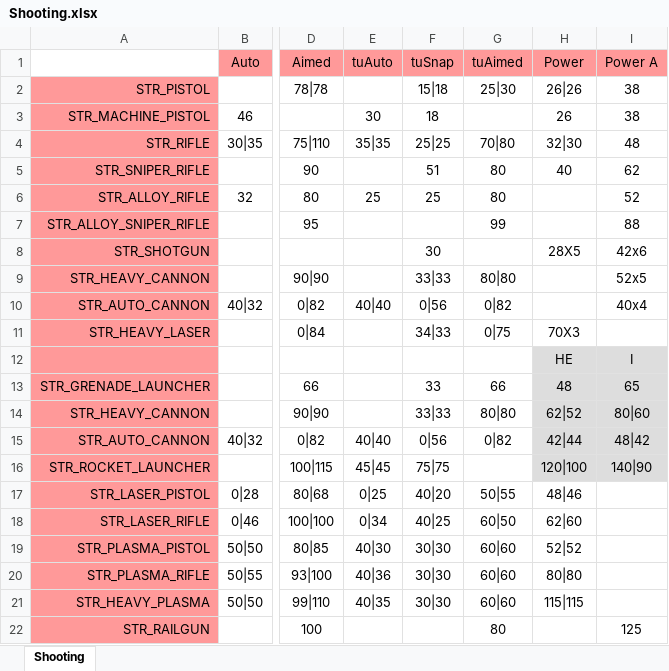
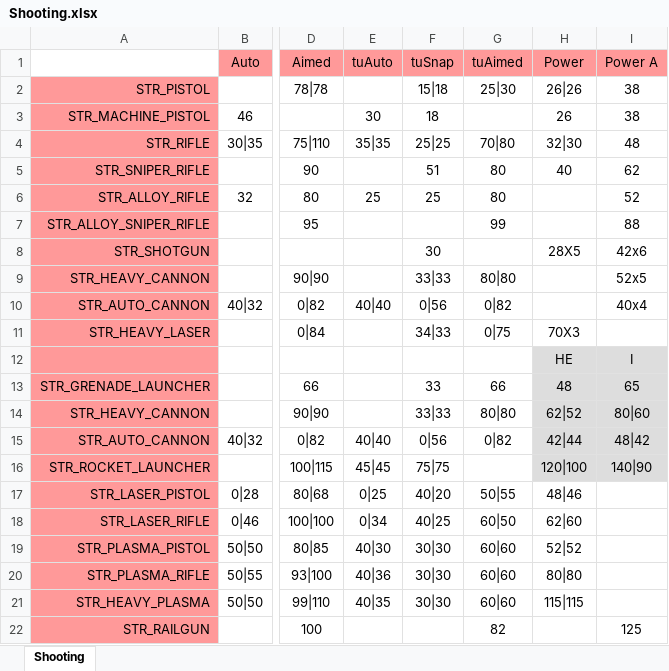
Before and after one commit to CanadianBeaver/AwesomeGuns, an Excel workbook: Descriptions/Shooting.xlsx, sheet Shooting, drawn as a sheet; only a part is shown, gaps mark what is left out; values as stored, in another font and other column widths than the file's, no borders; the diff names each change by its address in the sheet, - before the commit and + after, or states it on an @@ line.

```diff
--- a/Descriptions/Shooting.xlsx (sheet Shooting)
+++ b/Descriptions/Shooting.xlsx (sheet Shooting)
-G22: 80
+G22: 82
```
Also changed, not shown: 1 other file.
